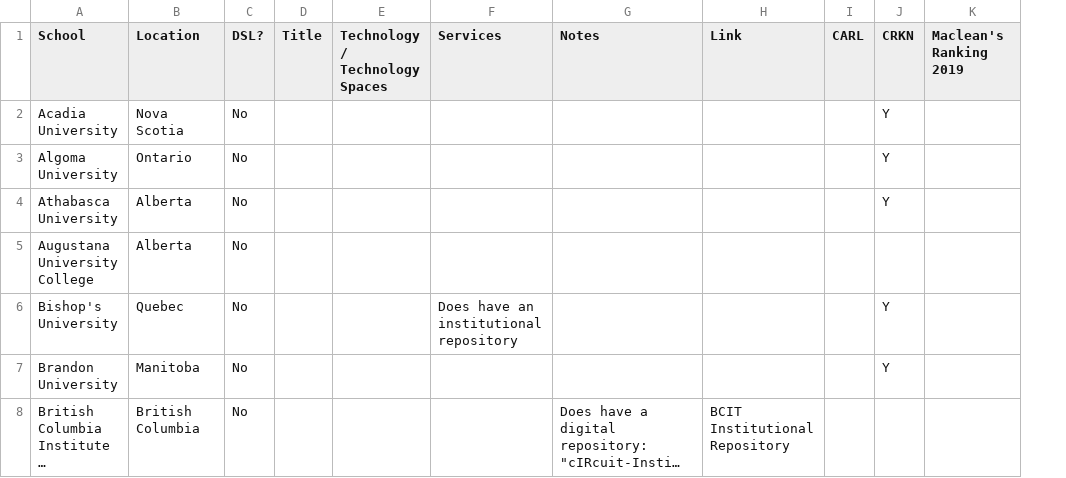
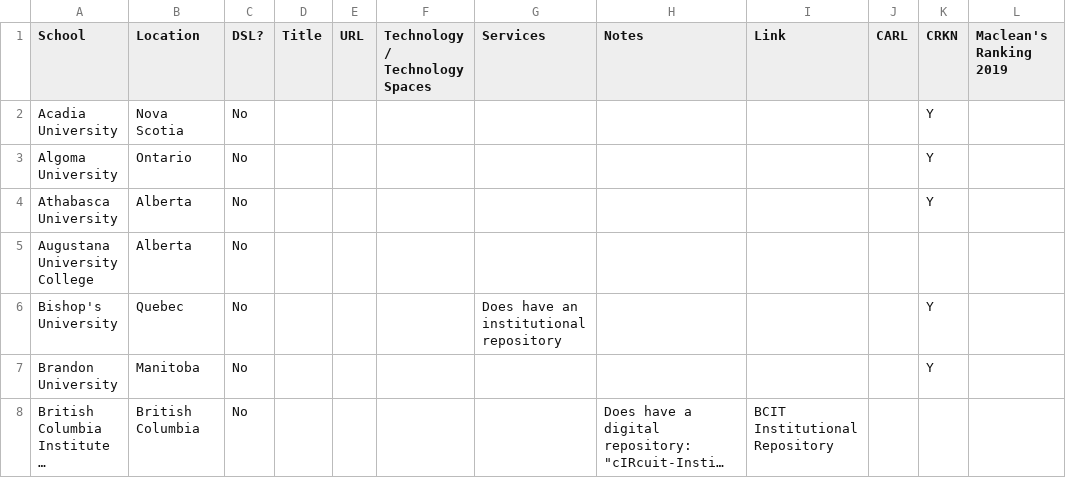
Before and after one commit to BrockDSL/DSL-Directory, a CSV file: DSL Directory.csv, drawn as a sheet; only a part is shown; long unchanged cells end in …; the diff covers the shown part only; the diff names each change by its address in the sheet, - before the commit and + after, or states it on an @@ line.

Commit message:
Added URL col

```diff
--- a/DSL Directory.csv
+++ b/DSL Directory.csv
+column E (URL), empty
```
Also changed, not shown: 1 added row and 3 edited cells elsewhere in this file.
